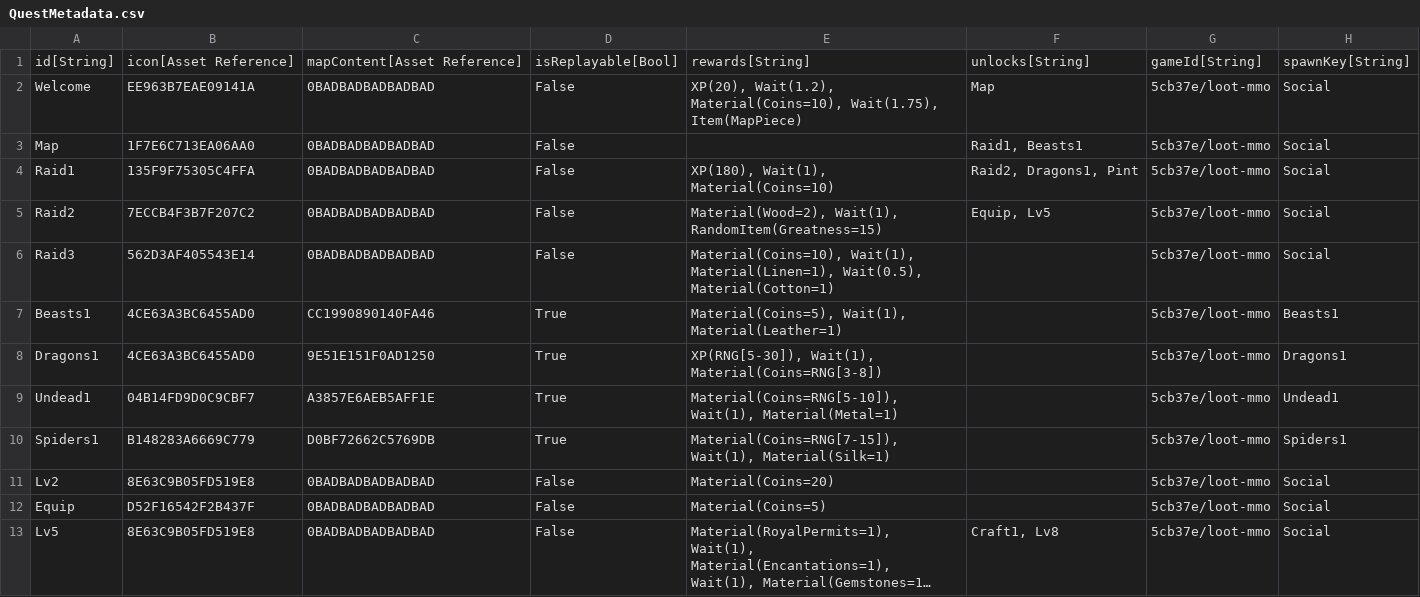
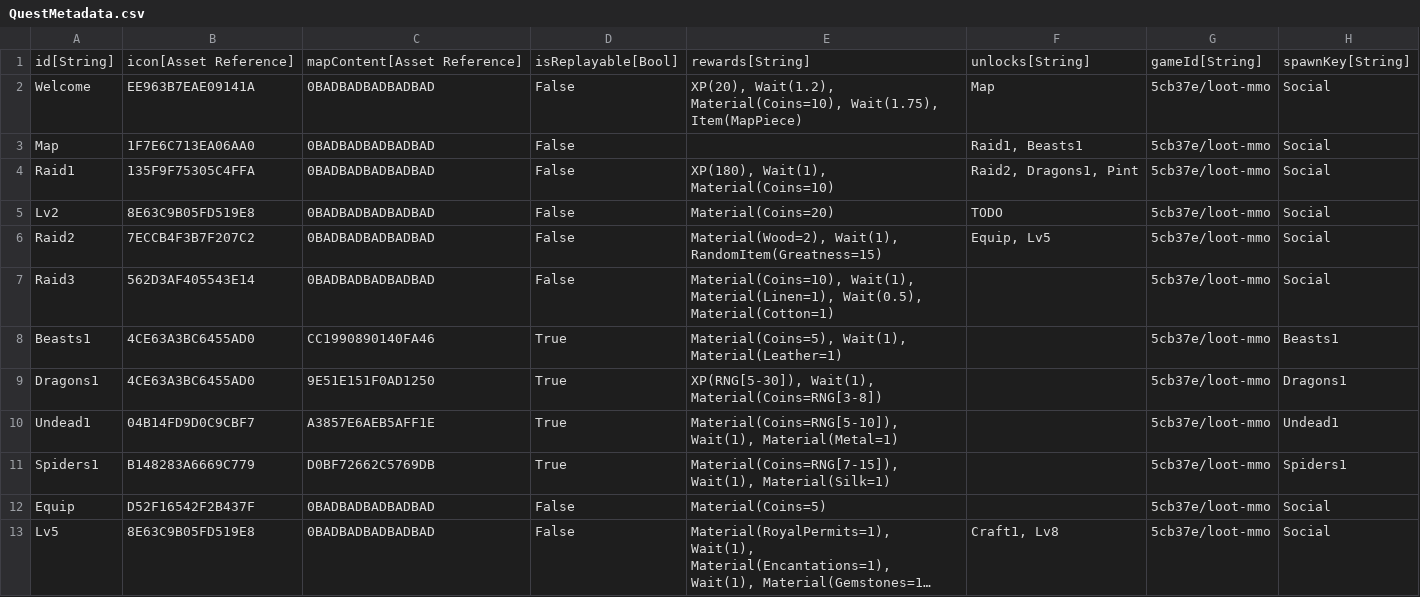
Before and after one commit to standardcombo/LootMMO, a CSV file: Framework/Data/DataTables/QuestMetadata.csv, drawn as a sheet; only a part is shown; long unchanged cells end in …; removed rows and columns are numbered as before the commit, all else as after; the diff names each change by its address in the sheet, - before the commit and + after, or states it on an @@ line.

```diff
--- a/Framework/Data/DataTables/QuestMetadata.csv
+++ b/Framework/Data/DataTables/QuestMetadata.csv
+row 5: Lv2 | 8E63C9B05FD519E8 | 0BADBADBADBADBAD | False | Material(Coins=20) | TODO | 5cb37e/loot-mmo | Social
-row 11: Lv2 | 8E63C9B05FD519E8 | 0BADBADBADBADBAD | False | Material(Coins=20) |  | 5cb37e/loot-mmo | Social
```
Also changed, not shown: Framework/Data/DataTables/QuestObjectives.csv, 2 other files.
